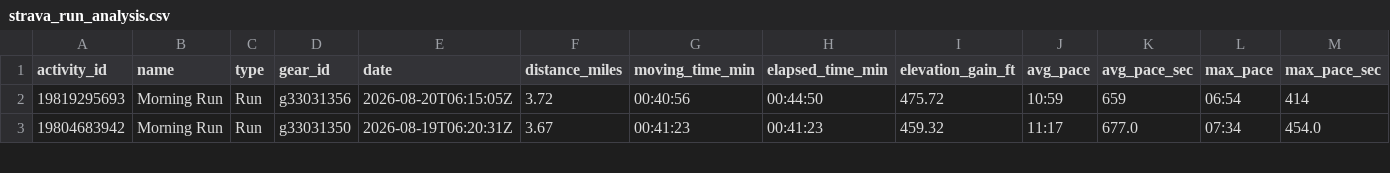
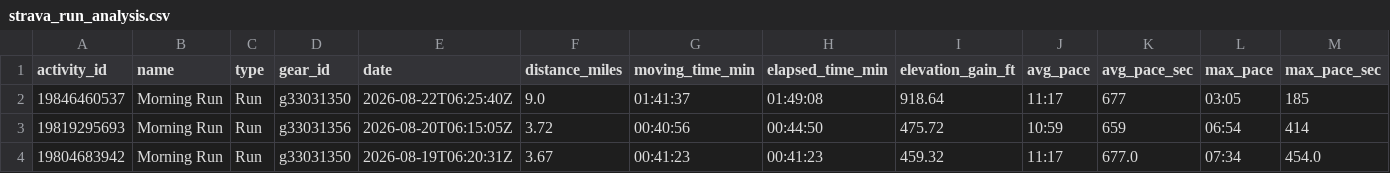
Before and after one commit to sboissel/strava-analytics, a CSV file: data/strava_run_analysis.csv, drawn as a sheet; only a part is shown; rows hold the shown columns only; the diff names each change by its address in the sheet, - before the commit and + after, or states it on an @@ line.

Commit message:
chore: daily Strava data sync

```diff
--- a/data/strava_run_analysis.csv
+++ b/data/strava_run_analysis.csv
+row 2: 19846460537 | Morning Run | Run | g33031350 | 2026-08-22T06:25:40Z | 9.0 | 01:41:37 | 01:49:08 | 918.64 | 11:17 | 677 | 03:05 | 185
```
Also changed, not shown: data/strava_run_pace_analysis.csv, 1 other file.
